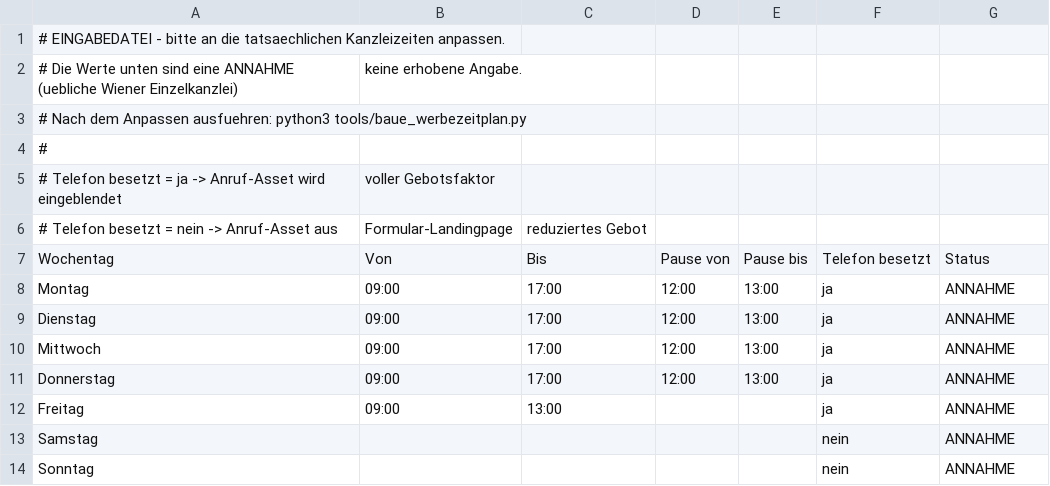
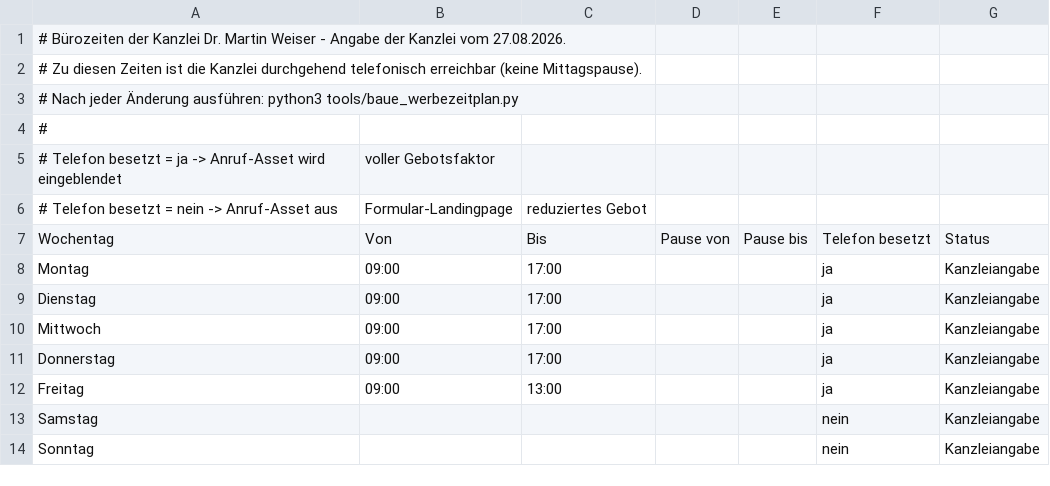
Before and after one commit to officedrweiser/Google_Ads, a CSV file: data/erreichbarkeit/buerozeiten.csv, drawn as a sheet.

```diff
--- a/data/erreichbarkeit/buerozeiten.csv
+++ b/data/erreichbarkeit/buerozeiten.csv
@@ -1,4 +1,4 @@
-# EINGABEDATEI - bitte an die tatsaechlichen Kanzleizeiten anpassen.
-# Die Werte unten sind eine ANNAHME (uebliche Wiener Einzelkanzlei), keine erhobene Angabe.
-# Nach dem Anpassen ausfuehren:  python3 tools/baue_werbezeitplan.py
+# Bürozeiten der Kanzlei Dr. Martin Weiser - Angabe der Kanzlei vom 27.08.2026.
+# Zu diesen Zeiten ist die Kanzlei durchgehend telefonisch erreichbar (keine Mittagspause).
+# Nach jeder Änderung ausführen:  python3 tools/baue_werbezeitplan.py
 #
@@ -7,8 +7,8 @@
 Wochentag,Von,Bis,Pause von,Pause bis,Telefon besetzt,Status
-Montag,09:00,17:00,12:00,13:00,ja,ANNAHME
-Dienstag,09:00,17:00,12:00,13:00,ja,ANNAHME
-Mittwoch,09:00,17:00,12:00,13:00,ja,ANNAHME
-Donnerstag,09:00,17:00,12:00,13:00,ja,ANNAHME
-Freitag,09:00,13:00,,,ja,ANNAHME
-Samstag,,,,,nein,ANNAHME
-Sonntag,,,,,nein,ANNAHME
+Montag,09:00,17:00,,,ja,Kanzleiangabe
+Dienstag,09:00,17:00,,,ja,Kanzleiangabe
+Mittwoch,09:00,17:00,,,ja,Kanzleiangabe
+Donnerstag,09:00,17:00,,,ja,Kanzleiangabe
+Freitag,09:00,13:00,,,ja,Kanzleiangabe
+Samstag,,,,,nein,Kanzleiangabe
+Sonntag,,,,,nein,Kanzleiangabe
```
Also changed, not shown: data/keywords/04-immobilien-treuhand.csv, data/negativlisten/L5-fremde-rechtsgebiete.csv, 12 other files.
